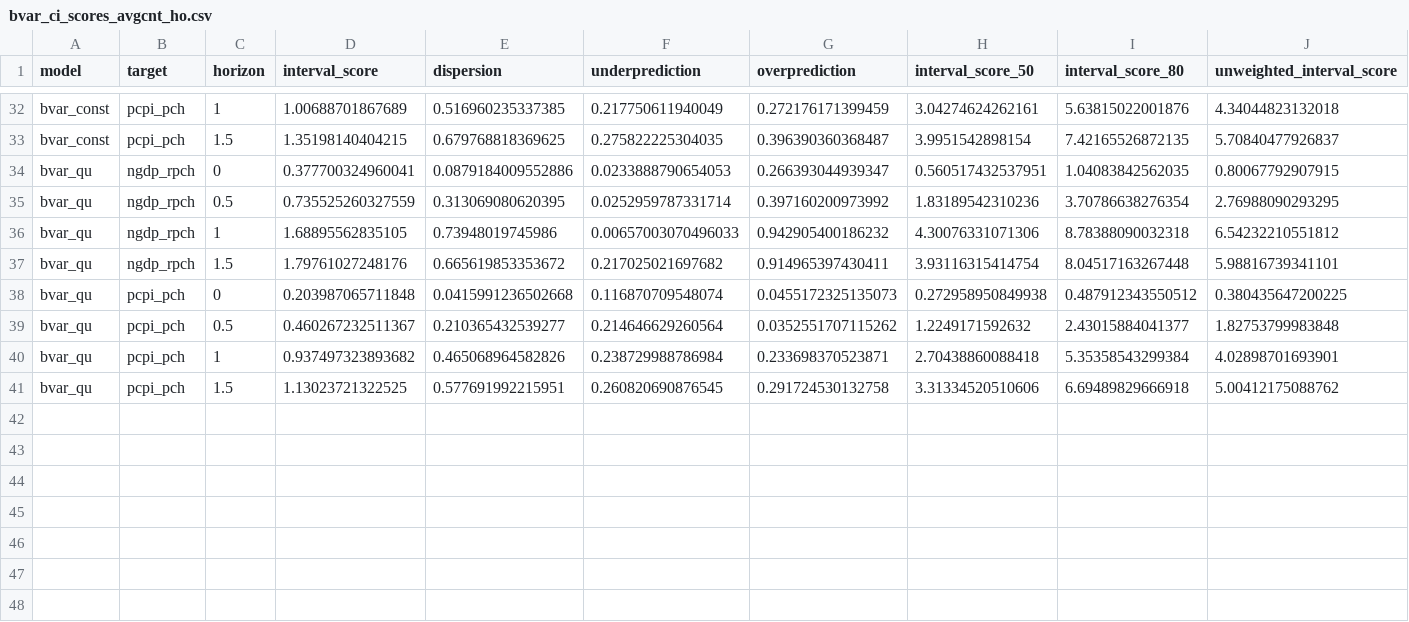
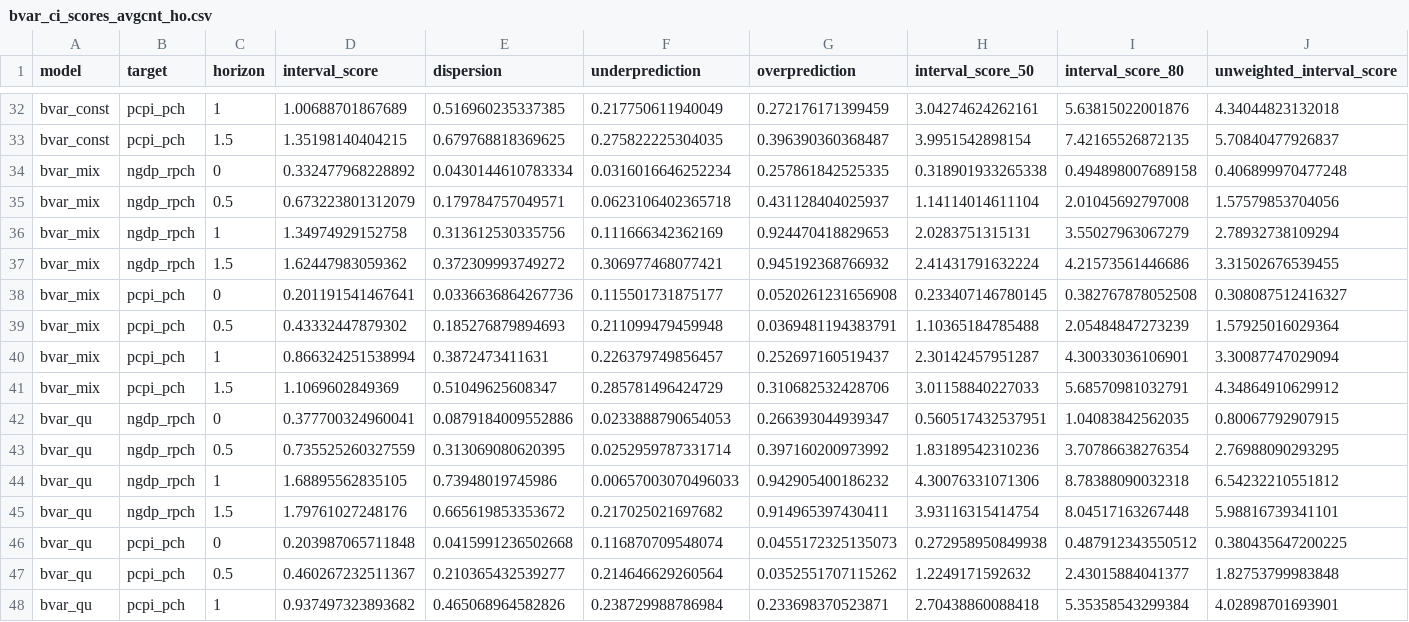
Before and after one commit to fredbec/uqimf, a CSV file: scores/bvar_ci_scores_avgcnt_ho.csv, drawn as a sheet; only a part is shown, gaps mark what is left out; the shorter side is filled out with more unchanged rows; rows hold the shown columns only; the diff names each change by its address in the sheet, - before the commit and + after, or states it on an @@ line.

```diff
--- a/scores/bvar_ci_scores_avgcnt_ho.csv
+++ b/scores/bvar_ci_scores_avgcnt_ho.csv
+row 34: bvar_mix | ngdp_rpch | 0 | 0.332477968228892 | 0.0430144610783334 | 0.0316016646252234 | 0.257861842525335 | 0.318901933265338 | 0.494898007689158 | 0.406899970477248
+row 35: bvar_mix | ngdp_rpch | 0.5 | 0.673223801312079 | 0.179784757049571 | 0.0623106402365718 | 0.431128404025937 | 1.14114014611104 | 2.01045692797008 | 1.57579853704056
+row 36: bvar_mix | ngdp_rpch | 1 | 1.34974929152758 | 0.313612530335756 | 0.111666342362169 | 0.924470418829653 | 2.0283751315131 | 3.55027963067279 | 2.78932738109294
+row 37: bvar_mix | ngdp_rpch | 1.5 | 1.62447983059362 | 0.372309993749272 | 0.306977468077421 | 0.945192368766932 | 2.41431791632224 | 4.21573561446686 | 3.31502676539455
+row 38: bvar_mix | pcpi_pch | 0 | 0.201191541467641 | 0.0336636864267736 | 0.115501731875177 | 0.0520261231656908 | 0.233407146780145 | 0.382767878052508 | 0.308087512416327
+row 39: bvar_mix | pcpi_pch | 0.5 | 0.43332447879302 | 0.185276879894693 | 0.211099479459948 | 0.0369481194383791 | 1.10365184785488 | 2.05484847273239 | 1.57925016029364
+row 40: bvar_mix | pcpi_pch | 1 | 0.866324251538994 | 0.3872473411631 | 0.226379749856457 | 0.252697160519437 | 2.30142457951287 | 4.30033036106901 | 3.30087747029094
+row 41: bvar_mix | pcpi_pch | 1.5 | 1.1069602849369 | 0.51049625608347 | 0.285781496424729 | 0.310682532428706 | 3.01158840227033 | 5.68570981032791 | 4.34864910629912
```
Also changed, not shown: scores/ci_scores_avgcnt_ho.csv, scores/extcis_bvar_ci_scores_avgcnt_ho.csv, 14 other files.
